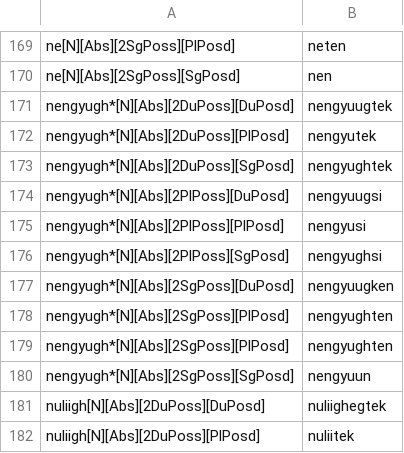
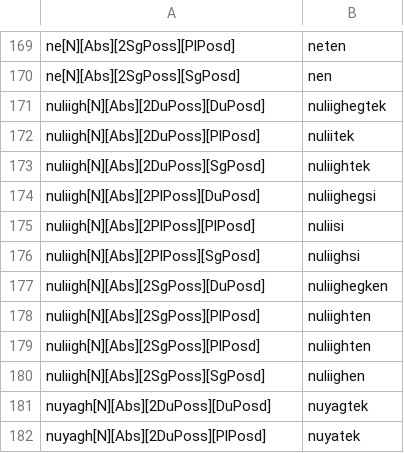
Before and after one commit to SaintLawrenceIslandYupik/finite_state_morphology, a TSV file: ess.pairs.gold/Ch4.N_ABS.2PossPosd.tsv, drawn as a sheet; only a part is shown, gaps mark what is left out; the shorter side is filled out with more unchanged rows; the diff names each change by its address in the sheet, - before the commit and + after, or states it on an @@ line.

```diff
--- a/ess.pairs.gold/Ch4.N_ABS.2PossPosd.tsv
+++ b/ess.pairs.gold/Ch4.N_ABS.2PossPosd.tsv
-row 171: nengyugh*[N][Abs][2DuPoss][DuPosd] | nengyuugtek
-row 172: nengyugh*[N][Abs][2DuPoss][PlPosd] | nengyutek
-row 173: nengyugh*[N][Abs][2DuPoss][SgPosd] | nengyughtek
-row 174: nengyugh*[N][Abs][2PlPoss][DuPosd] | nengyuugsi
-row 175: nengyugh*[N][Abs][2PlPoss][PlPosd] | nengyusi
-row 176: nengyugh*[N][Abs][2PlPoss][SgPosd] | nengyughsi
-row 177: nengyugh*[N][Abs][2SgPoss][DuPosd] | nengyuugken
-row 178: nengyugh*[N][Abs][2SgPoss][PlPosd] | nengyughten
-row 179: nengyugh*[N][Abs][2SgPoss][PlPosd] | nengyughten
-row 180: nengyugh*[N][Abs][2SgPoss][SgPosd] | nengyuun
```
Also changed, not shown: ess.pairs.gold/Ch4.N_ABS.1PossPosd.tsv, ess.pairs.gold/Ch5.In-Chapter-Examples.tsv, 12 other files.
